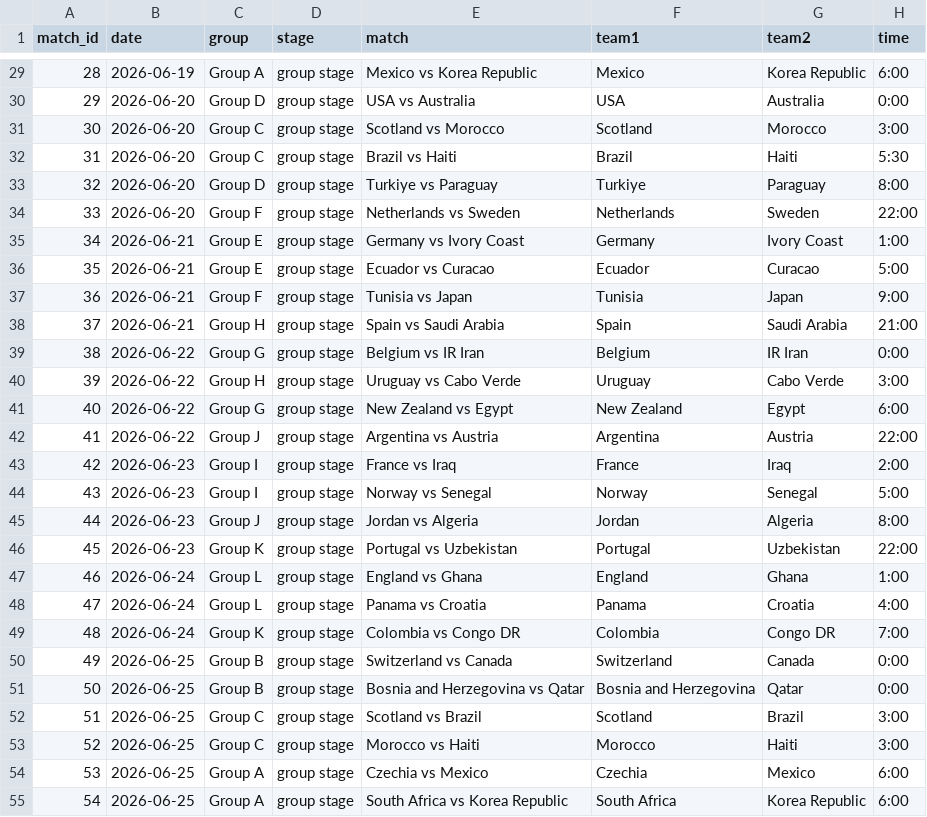
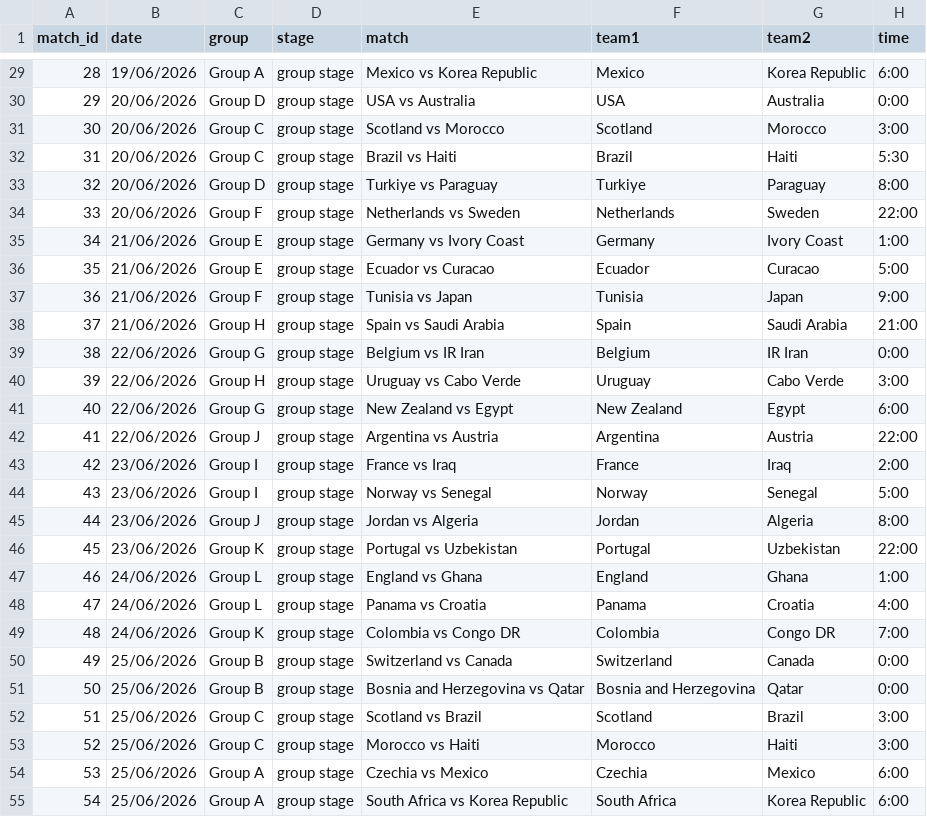
Before and after one commit to ibrahim1468/The-Match-Curator, a CSV file: data/final/FIFA_WC_2026_data.csv, drawn as a sheet; only a part is shown, gaps mark what is left out; the diff covers the shown part only; the diff names each change by its address in the sheet, - before the commit and + after, or states it on an @@ line.

```diff
--- a/data/final/FIFA_WC_2026_data.csv
+++ b/data/final/FIFA_WC_2026_data.csv
-B29 (date): 2026-06-19
+B29 (date): 19/06/2026
-B30:B34 (date): 2026-06-20
+B30:B34 (date): 20/06/2026
-B35:B38 (date): 2026-06-21
+B35:B38 (date): 21/06/2026
-B39:B42 (date): 2026-06-22
+B39:B42 (date): 22/06/2026
-B43:B46 (date): 2026-06-23
+B43:B46 (date): 23/06/2026
-B47:B49 (date): 2026-06-24
+B47:B49 (date): 24/06/2026
-B50:B55 (date): 2026-06-25
+B50:B55 (date): 25/06/2026
```
Also changed, not shown: 93 edited cells elsewhere in this file.
